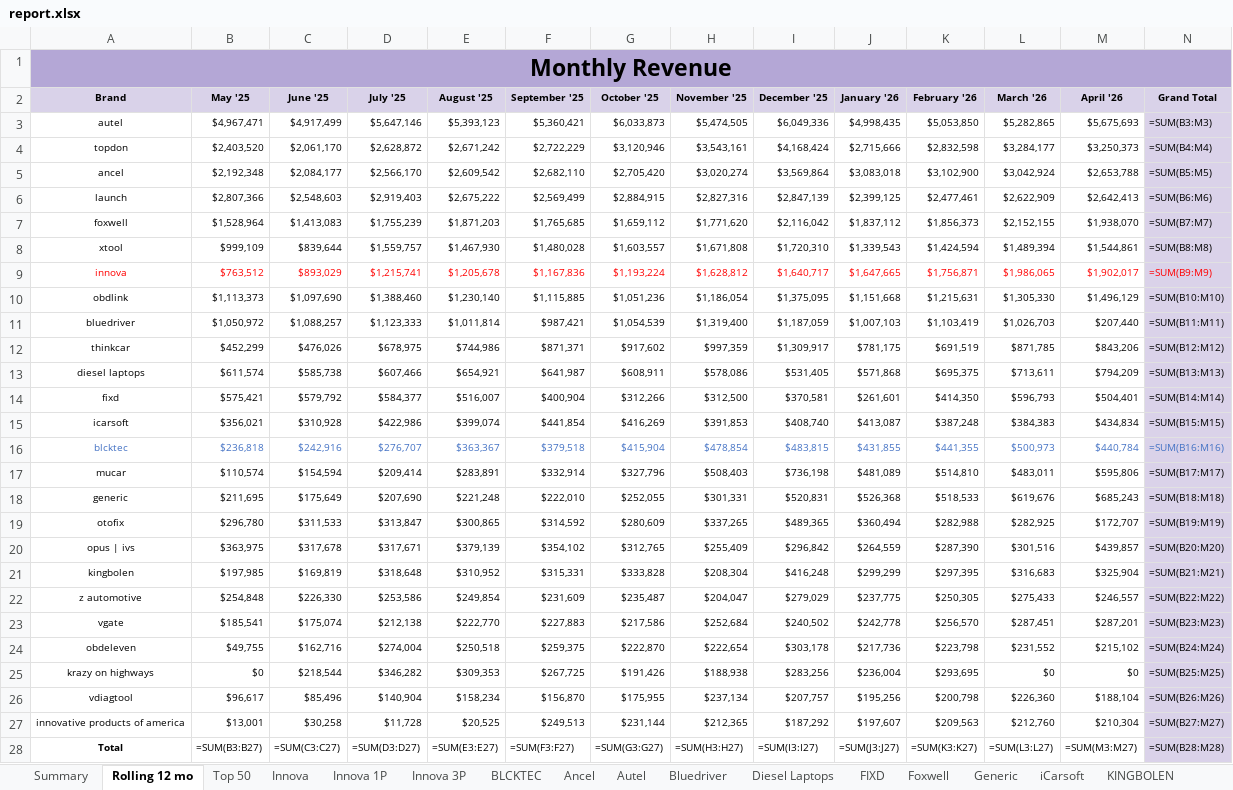
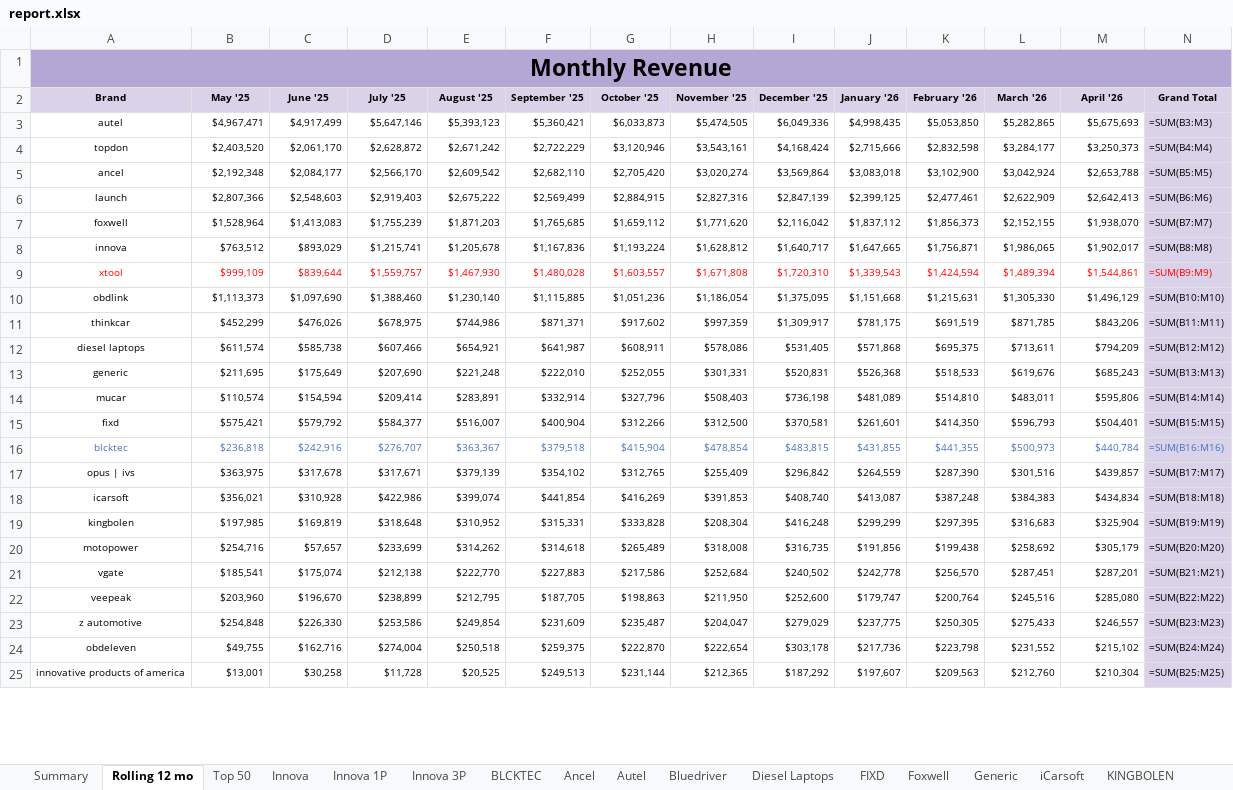
Before and after one commit to gcsumiao/competitor_research_product, an Excel workbook: product_dashboard/data/code_reader_scanner/202604/report.xlsx, sheet Rolling 12 mo, drawn as a sheet; only a part is shown; values as stored, in another font and other column widths than the file's, no borders; formulas without a stored value are shown as written; table styles not drawn; removed rows and columns are numbered as before the commit, all else as after; the diff covers the shown part only; the diff names each change by its address in the sheet, - before the commit and + after, or states it on an @@ line.

Commit message:
Update April rolling 12 dashboard report

```diff
--- a/product_dashboard/data/code_reader_scanner/202604/report.xlsx (sheet Rolling 12 mo)
+++ b/product_dashboard/data/code_reader_scanner/202604/report.xlsx (sheet Rolling 12 mo)
-row 8: xtool | $999,109 | $839,644 | $1,559,757 | $1,467,930 | $1,480,028 | $1,603,557 | $1,671,808 | $1,720,310 | $1,339,543 | $1,424,594 | $1,489,394 | $1,544,861 | =SUM(B8:M8)
-A8:N8 text colour: #FF0000
+A8:N8 text colour: black
-N8 (Grand Total): =SUM(B9:M9)
+N8 (Grand Total): =SUM(B8:M8)
+row 9: xtool | $999,109 | $839,644 | $1,559,757 | $1,467,930 | $1,480,028 | $1,603,557 | $1,671,808 | $1,720,310 | $1,339,543 | $1,424,594 | $1,489,394 | $1,544,861 | =SUM(B9:M9)
-row 11: bluedriver | $1,050,972 | $1,088,257 | $1,123,333 | $1,011,814 | $987,421 | $1,054,539 | $1,319,400 | $1,187,059 | $1,007,103 | $1,103,419 | $1,026,703 | $207,440 | =SUM(B11:M11)
-N11 (Grand Total): =SUM(B12:M12)
+N11 (Grand Total): =SUM(B11:M11)
-N12 (Grand Total): =SUM(B13:M13)
+N12 (Grand Total): =SUM(B12:M12)
+row 13: generic | $211,695 | $175,649 | $207,690 | $221,248 | $222,010 | $252,055 | $301,331 | $520,831 | $526,368 | $518,533 | $619,676 | $685,243 | =SUM(B13:M13)
+row 14: mucar | $110,574 | $154,594 | $209,414 | $283,891 | $332,914 | $327,796 | $508,403 | $736,198 | $481,089 | $514,810 | $483,011 | $595,806 | =SUM(B14:M14)
-N15 (Grand Total): =SUM(B14:M14)
+N15 (Grand Total): =SUM(B15:M15)
-row 15: icarsoft | $356,021 | $310,928 | $422,986 | $399,074 | $441,854 | $416,269 | $391,853 | $408,740 | $413,087 | $387,248 | $384,383 | $434,834 | =SUM(B15:M15)
-row 17: mucar | $110,574 | $154,594 | $209,414 | $283,891 | $332,914 | $327,796 | $508,403 | $736,198 | $481,089 | $514,810 | $483,011 | $595,806 | =SUM(B17:M17)
-row 18: generic | $211,695 | $175,649 | $207,690 | $221,248 | $222,010 | $252,055 | $301,331 | $520,831 | $526,368 | $518,533 | $619,676 | $685,243 | =SUM(B18:M18)
-row 19: otofix | $296,780 | $311,533 | $313,847 | $300,865 | $314,592 | $280,609 | $337,265 | $489,365 | $360,494 | $282,988 | $282,925 | $172,707 | =SUM(B19:M19)
-N17 (Grand Total): =SUM(B20:M20)
+N17 (Grand Total): =SUM(B17:M17)
+row 18: icarsoft | $356,021 | $310,928 | $422,986 | $399,074 | $441,854 | $416,269 | $391,853 | $408,740 | $413,087 | $387,248 | $384,383 | $434,834 | =SUM(B18:M18)
-N19 (Grand Total): =SUM(B21:M21)
+N19 (Grand Total): =SUM(B19:M19)
-row 22: z automotive | $254,848 | $226,330 | $253,586 | $249,854 | $231,609 | $235,487 | $204,047 | $279,029 | $237,775 | $250,305 | $275,433 | $246,557 | =SUM(B22:M22)
+row 20: motopower | $254,716 | $57,657 | $233,699 | $314,262 | $314,618 | $265,489 | $318,008 | $316,735 | $191,856 | $199,438 | $258,692 | $305,179 | =SUM(B20:M20)
-N21 (Grand Total): =SUM(B23:M23)
+N21 (Grand Total): =SUM(B21:M21)
+row 22: veepeak | $203,960 | $196,670 | $238,899 | $212,795 | $187,705 | $198,863 | $211,950 | $252,600 | $179,747 | $200,764 | $245,516 | $285,080 | =SUM(B22:M22)
+row 23: z automotive | $254,848 | $226,330 | $253,586 | $249,854 | $231,609 | $235,487 | $204,047 | $279,029 | $237,775 | $250,305 | $275,433 | $246,557 | =SUM(B23:M23)
-row 25: krazy on highways | $0 | $218,544 | $346,282 | $309,353 | $267,725 | $191,426 | $188,938 | $283,256 | $236,004 | $293,695 | $0 | $0 | =SUM(B25:M25)
-row 26: vdiagtool | $96,617 | $85,496 | $140,904 | $158,234 | $156,870 | $175,955 | $237,134 | $207,757 | $195,256 | $200,798 | $226,360 | $188,104 | =SUM(B26:M26)
-N25 (Grand Total): =SUM(B27:M27)
+N25 (Grand Total): =SUM(B25:M25)
-row 28: Total | =SUM(B3:B27) | =SUM(C3:C27) | =SUM(D3:D27) | =SUM(E3:E27) | =SUM(F3:F27) | =SUM(G3:G27) | =SUM(H3:H27) | =SUM(I3:I27) | =SUM(J3:J27) | =SUM(K3:K27) | =SUM(L3:L27) | =SUM(M3:M27) | =SUM(B28:M28)
```
Also changed, not shown: 18 added rows, 15 removed rows, 4 edited cells and cell formats elsewhere in this sheet, product_dashboard/data/code_reader_scanner/202604/analysis.xlsx.
